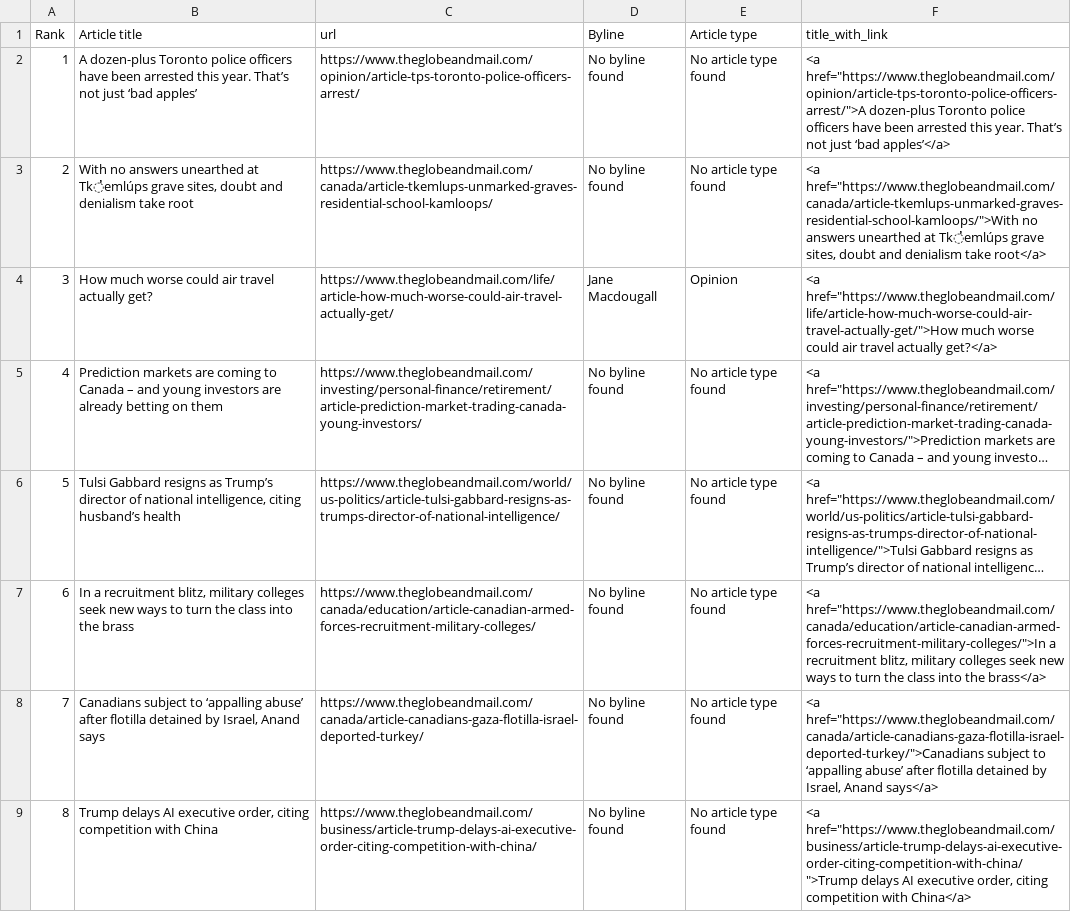
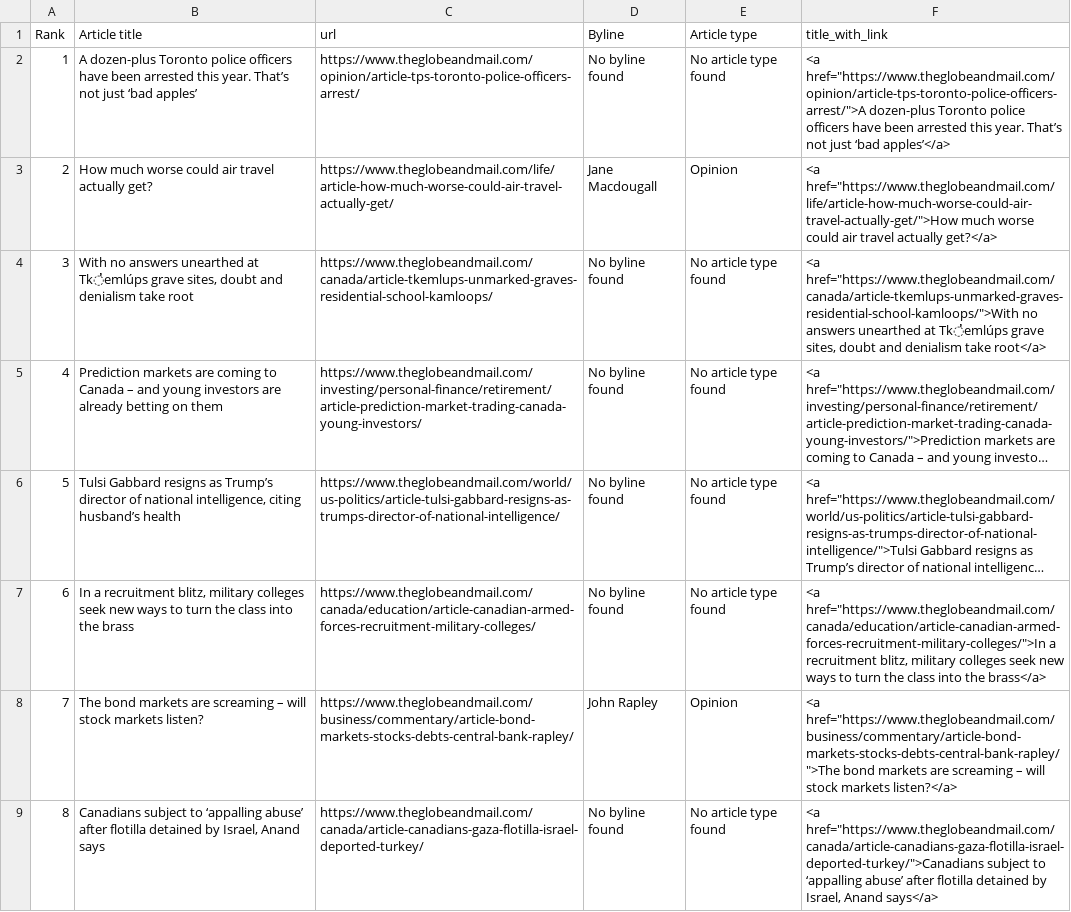
Before and after one commit to caoramckenna/canada-news-trending-stories, a CSV file: GlobeAndMailScrape.csv, drawn as a sheet; long unchanged cells end in …; removed rows and columns are numbered as before the commit, all else as after; the diff names each change by its address in the sheet, - before the commit and + after, or states it on an @@ line.

```diff
--- a/GlobeAndMailScrape.csv
+++ b/GlobeAndMailScrape.csv
@@ row 4 moved to row 3: 2 @@
@@ column A (Rank) renumbered between rows 4 and 9 @@
+row 8: 7 | The bond markets are screaming – will stock markets listen? | https://www.theglobeandmail.com/business/commentary/article-bond-markets-stocks-debts-central-bank-rapley/ | John Rapley | Opinion | <a href="https://www.theglobeandmail.com/business/commentary/article-bond-markets-stocks-debts-central-bank-rapley/">The bond markets are screaming – will stock markets listen?</a>
-row 9: 8 | Trump delays AI executive order, citing competition with China | https://www.theglobeandmail.com/business/article-trump-delays-ai-executive-order-citing-competition-with-china/ | No byline found | No article type found | <a href="https://www.theglobeandmail.com/business/article-trump-delays-ai-executive-order-citing-competition-with-china/">Trump delays AI executive order, citing competition with China</a>
```
Also changed, not shown: CTVScrape.csv, NationalPostScrape.csv, 4 other files.
